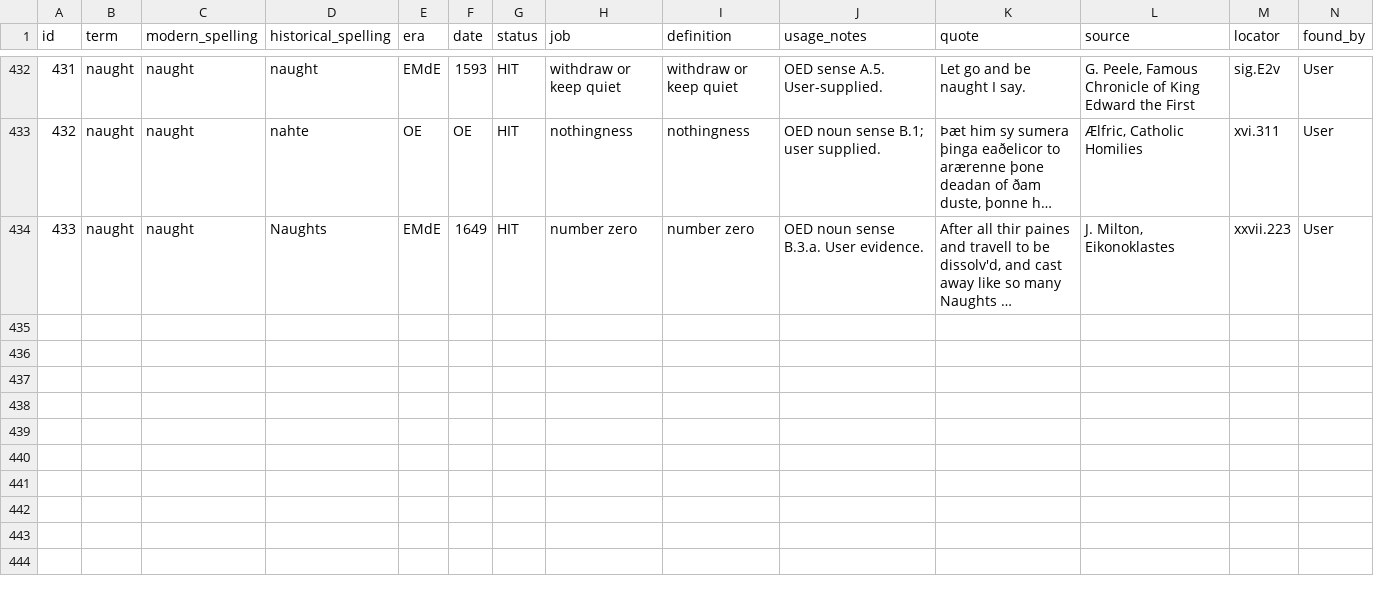
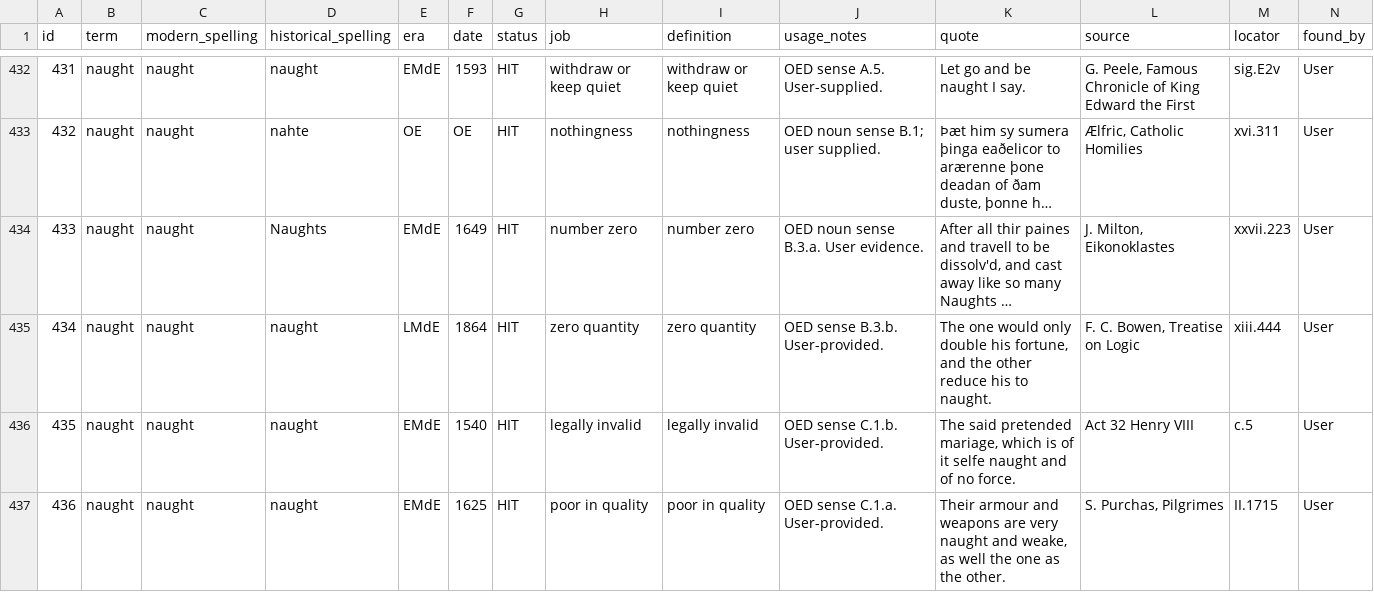
Before and after one commit to JTHensley/Oldish-Words-Study, a CSV file: entries.csv, drawn as a sheet; only a part is shown, gaps mark what is left out; long unchanged cells end in …; rows hold the shown columns only; the diff names each change by its address in the sheet, - before the commit and + after, or states it on an @@ line.

Commit message:
Add naught numerical and adjective evidence

```diff
--- a/entries.csv
+++ b/entries.csv
+row 435: 434 | naught | naught | naught | LMdE | 1864 | HIT | zero quantity | zero quantity | OED sense B.3.b. User-provided. | The one would only double his fortune, and the other reduce his to naught. | F. C. Bowen, Treatise on Logic | xiii.444 | User
+row 436: 435 | naught | naught | naught | EMdE | 1540 | HIT | legally invalid | legally invalid | OED sense C.1.b. User-provided. | The said pretended mariage, which is of it selfe naught and of no force. | Act 32 Henry VIII | c.5 | User
+row 437: 436 | naught | naught | naught | EMdE | 1625 | HIT | poor in quality | poor in quality | OED sense C.1.a. User-provided. | Their armour and weapons are very naught and weake, as well the one as the other. | S. Purchas, Pilgrimes | II.1715 | User
```
